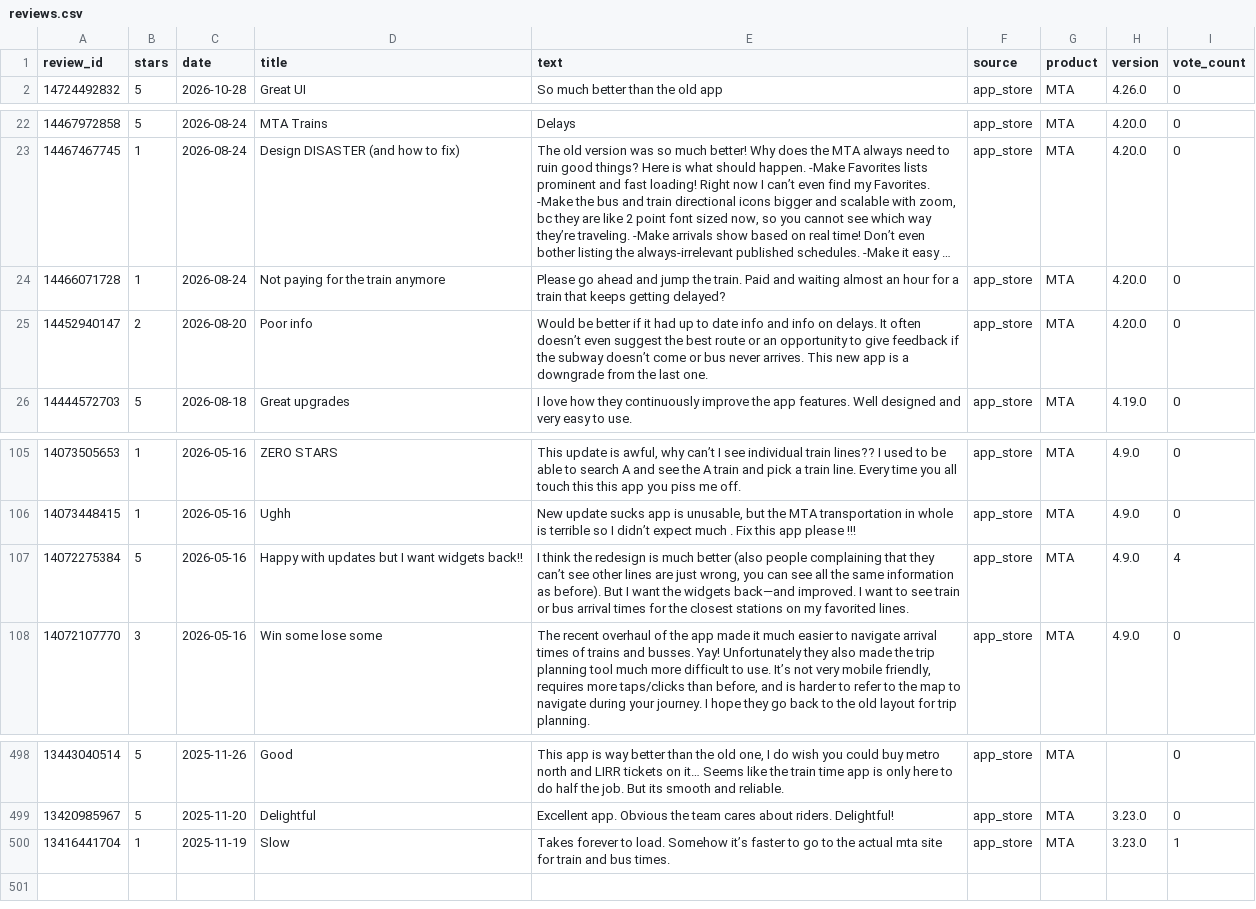
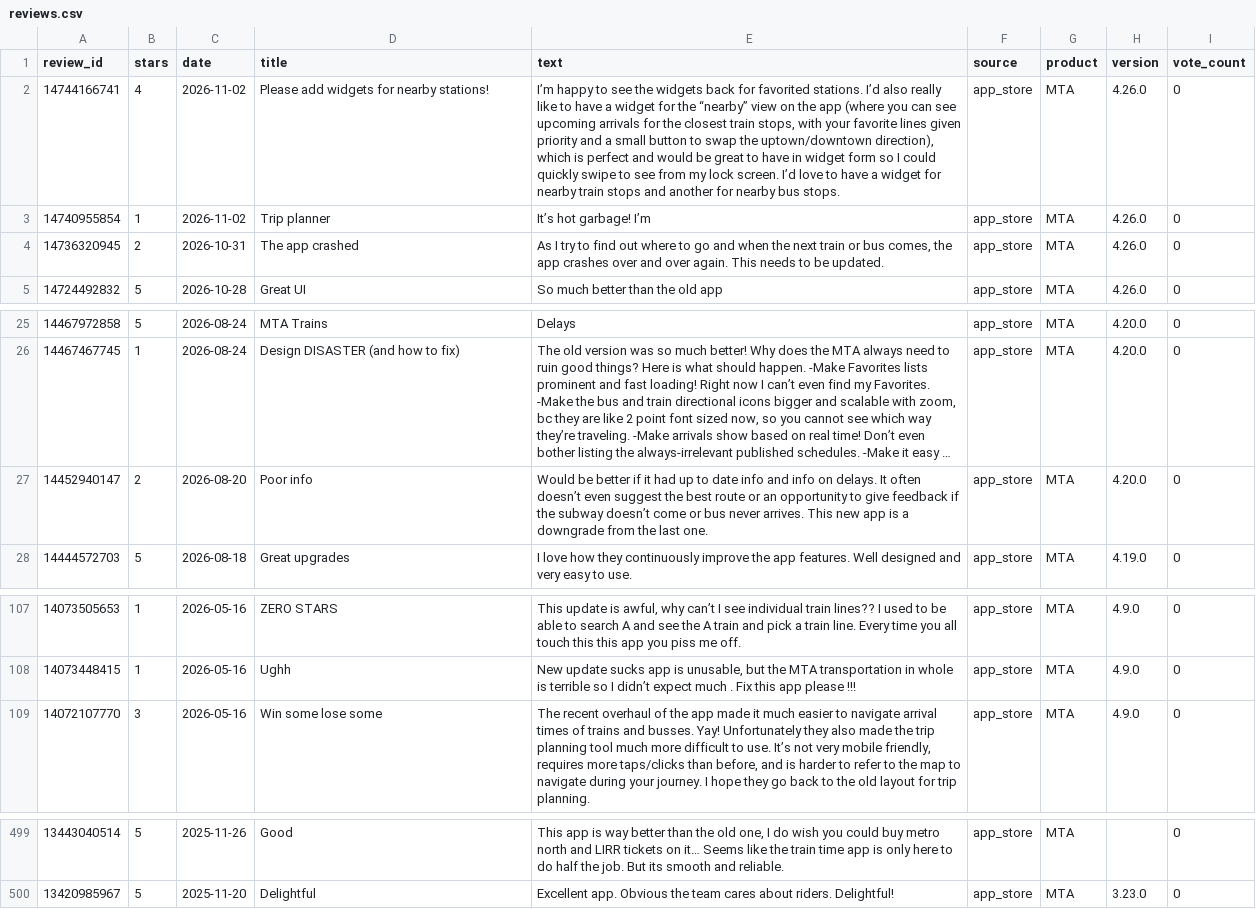
Before and after one commit to Mkp-7/mta-ace-intelligence-platform, a CSV file: data/reviews.csv, drawn as a sheet; only a part is shown, gaps mark what is left out; long unchanged cells end in …; removed rows and columns are numbered as before the commit, all else as after; the diff names each change by its address in the sheet, - before the commit and + after, or states it on an @@ line.

```diff
--- a/data/reviews.csv
+++ b/data/reviews.csv
+row 2: 14744166741 | 4 | 2026-11-02 | Please add widgets for nearby stations! | I’m happy to see the widgets back for favorited stations. I’d also really like to have a widget for the “nearby” view on the app (where you can see upcoming arrivals for the closest train stops, with your favorite lines given priority and a small button to swap the uptown/downtown direction), which is perfect and would be great to have in widget form so I could quickly swipe to see from my lock screen. I’d love to have a widget for nearby train stops and another for nearby bus stops. | app_store | MTA | 4.26.0 | 0
+row 3: 14740955854 | 1 | 2026-11-02 | Trip planner | It’s hot garbage! I’m | app_store | MTA | 4.26.0 | 0
+row 4: 14736320945 | 2 | 2026-10-31 | The app crashed | As I try to find out where to go and when the next train or bus comes, the app crashes over and over again. This needs to be updated. | app_store | MTA | 4.26.0 | 0
-row 24: 14466071728 | 1 | 2026-08-24 | Not paying for the train anymore | Please go ahead and jump the train. Paid and waiting almost an hour for a train that keeps getting delayed? | app_store | MTA | 4.20.0 | 0
-row 107: 14072275384 | 5 | 2026-05-16 | Happy with updates but I want widgets back!! | I think the redesign is much better (also people complaining that they can’t see other lines are just wrong, you can see all the same information as before). But I want the widgets back—and improved. I want to see train or bus arrival times for the closest stations on my favorited lines. | app_store | MTA | 4.9.0 | 4
-row 500: 13416441704 | 1 | 2025-11-19 | Slow | Takes forever to load. Somehow it’s faster to go to the actual mta site for train and bus times. | app_store | MTA | 3.23.0 | 1
```
